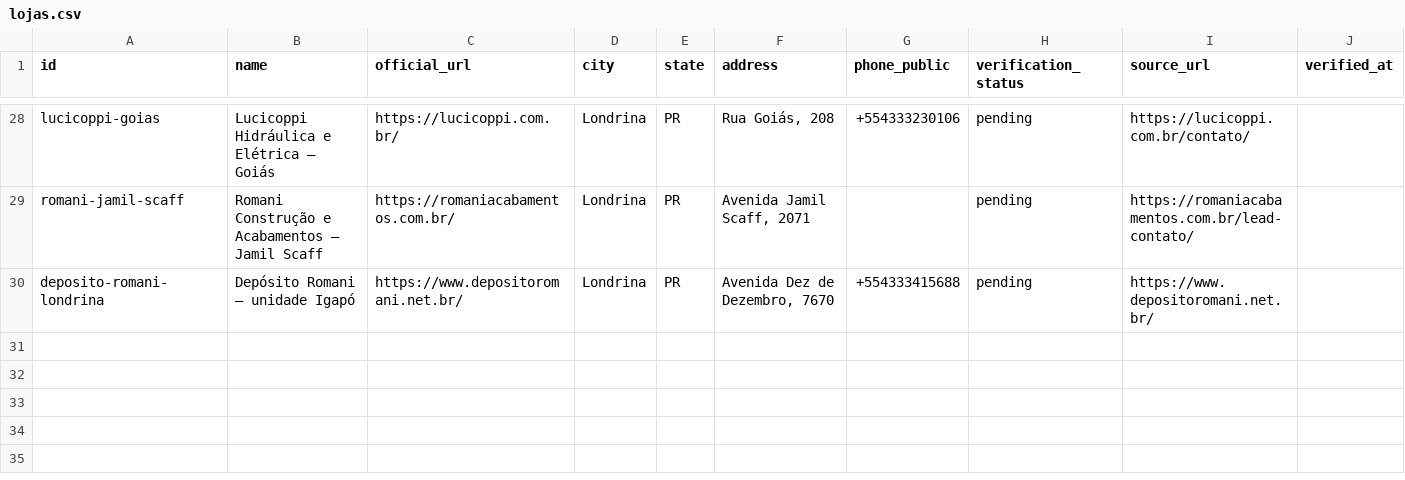
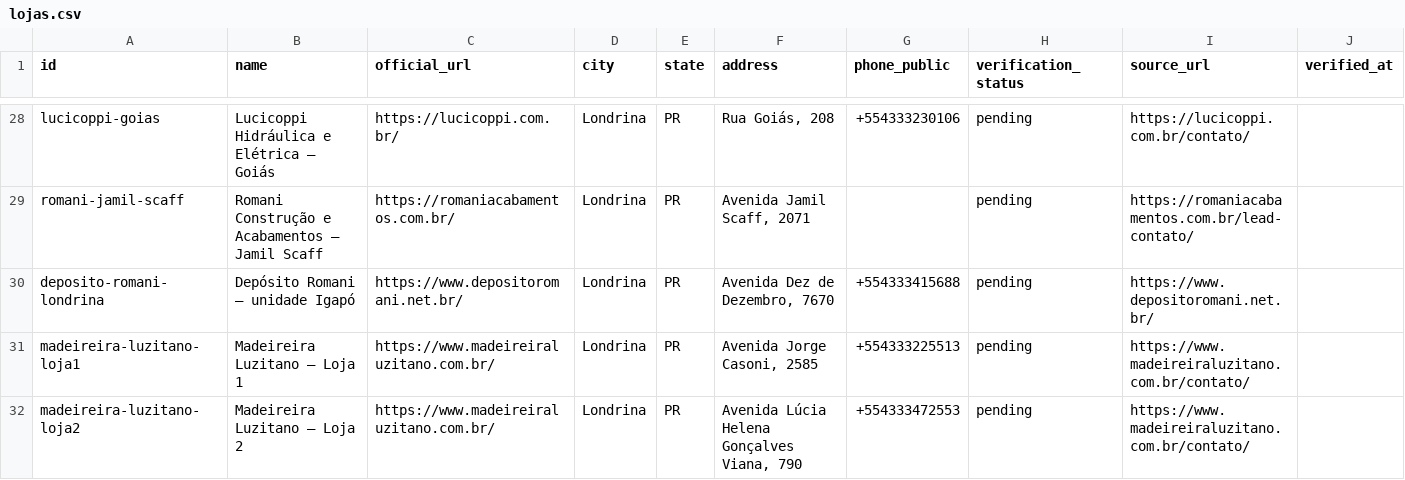
Before and after one commit to Lucas-Belucci-Bellini/Projetos-Futuros, a CSV file: projetos/catalogo-materiais-construcao-londrina/templates/lojas.csv, drawn as a sheet; only a part is shown, gaps mark what is left out; the diff names each change by its address in the sheet, - before the commit and + after, or states it on an @@ line.

Commit message:
data: add Madeireira Luzitano locations

```diff
--- a/projetos/catalogo-materiais-construcao-londrina/templates/lojas.csv
+++ b/projetos/catalogo-materiais-construcao-londrina/templates/lojas.csv
+row 31: madeireira-luzitano-loja1 | Madeireira Luzitano — Loja 1 | https://www.madeireiraluzitano.com.br/ | Londrina | PR | Avenida Jorge Casoni, 2585 | +554333225513 | pending | https://www.madeireiraluzitano.com.br/contato/
+row 32: madeireira-luzitano-loja2 | Madeireira Luzitano — Loja 2 | https://www.madeireiraluzitano.com.br/ | Londrina | PR | Avenida Lúcia Helena Gonçalves Viana, 790 | +554333472553 | pending | https://www.madeireiraluzitano.com.br/contato/
```
